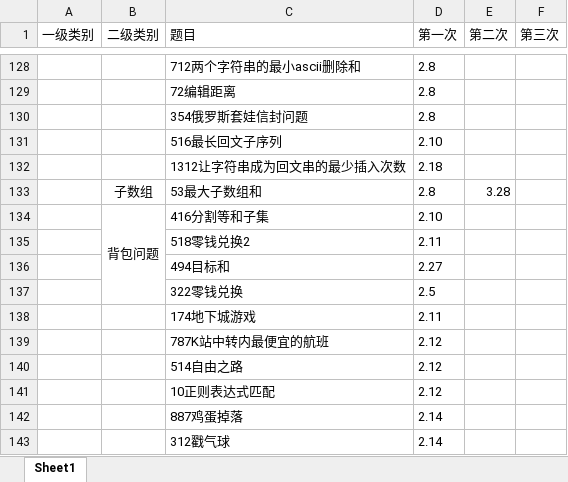
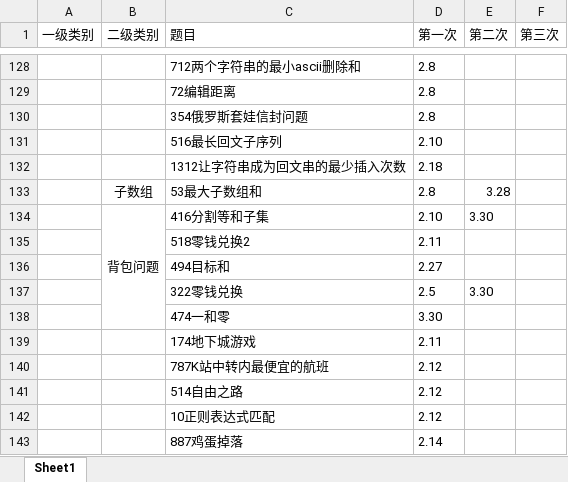
Before and after one commit to lisan97/leetcode, an Excel workbook: 时间表.xlsx, sheet Sheet1, drawn as a sheet; only a part is shown, gaps mark what is left out; the shorter side is filled out with more unchanged rows; values as stored, in another font and other column widths than the file's, no borders; the diff names each change by its address in the sheet, - before the commit and + after, or states it on an @@ line.

```diff
--- a/时间表.xlsx (sheet Sheet1)
+++ b/时间表.xlsx (sheet Sheet1)
-E134 (第二次): (empty)
+E134 (第二次): 3.30
-E137 (第二次): (empty)
+E137 (第二次): 3.30
+row 138:  |  | 474一和零 | 3.30
```
Also changed, not shown: 2 other files.
